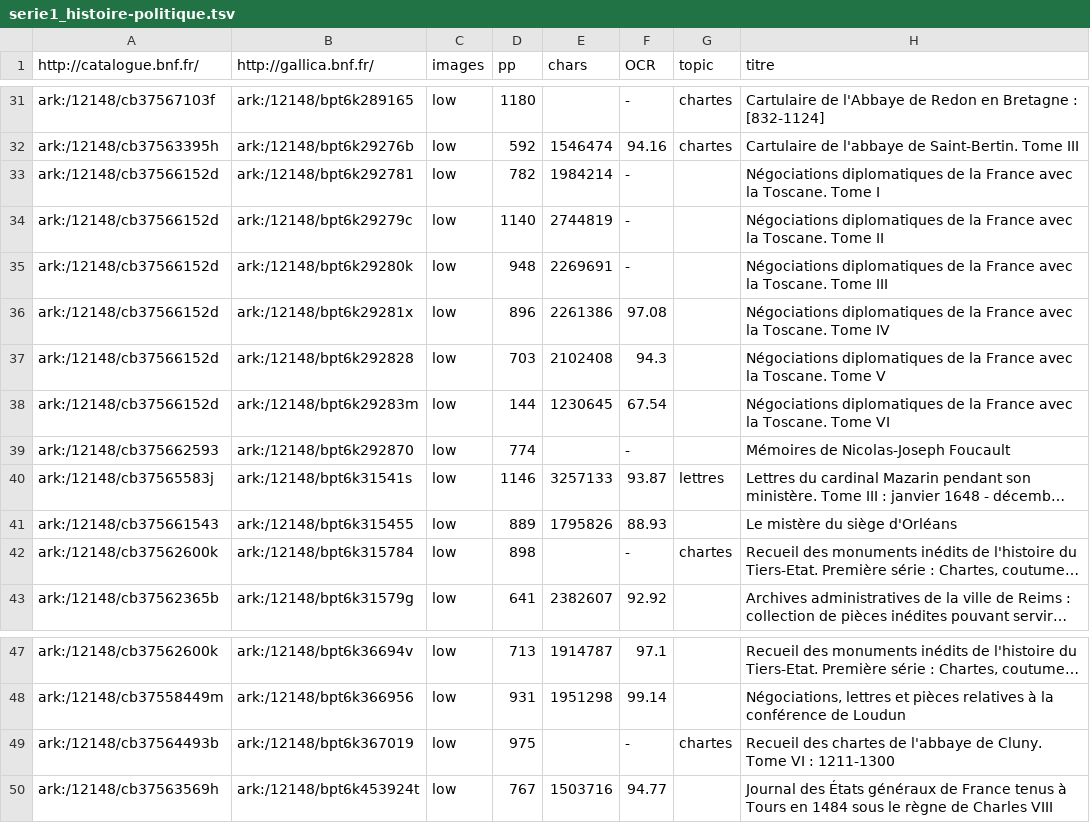
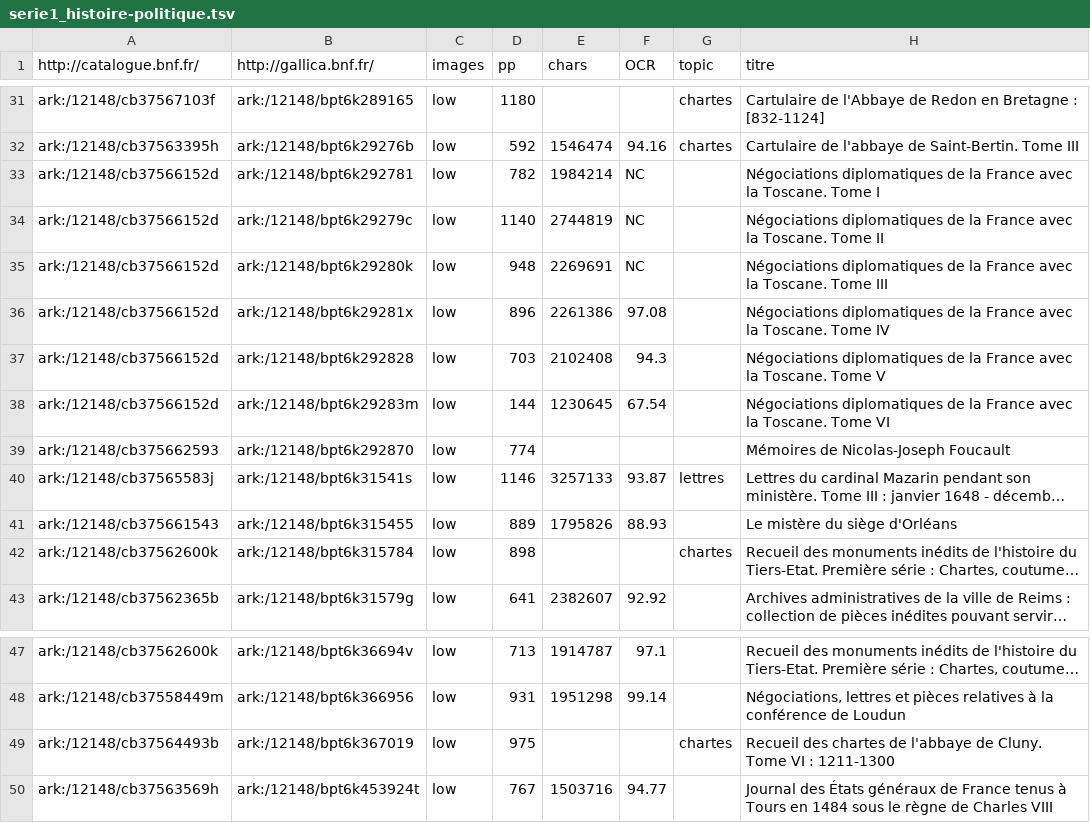
Before and after one commit to chartes/dihf, a TSV file: serie1_histoire-politique.tsv, drawn as a sheet; only a part is shown, gaps mark what is left out; long unchanged cells end in …; the diff covers the shown part only; the diff names each change by its address in the sheet, - before the commit and + after, or states it on an @@ line.

```diff
--- a/serie1_histoire-politique.tsv
+++ b/serie1_histoire-politique.tsv
-F31 (OCR): -
+F31 (OCR): (empty)
-F33:F35 (OCR): -
+F33:F35 (OCR): NC
-F39 (OCR): -
+F39 (OCR): (empty)
-F42 (OCR): -
+F42 (OCR): (empty)
-F49 (OCR): -
+F49 (OCR): (empty)
```
Also changed, not shown: 36 edited cells elsewhere in this file.
